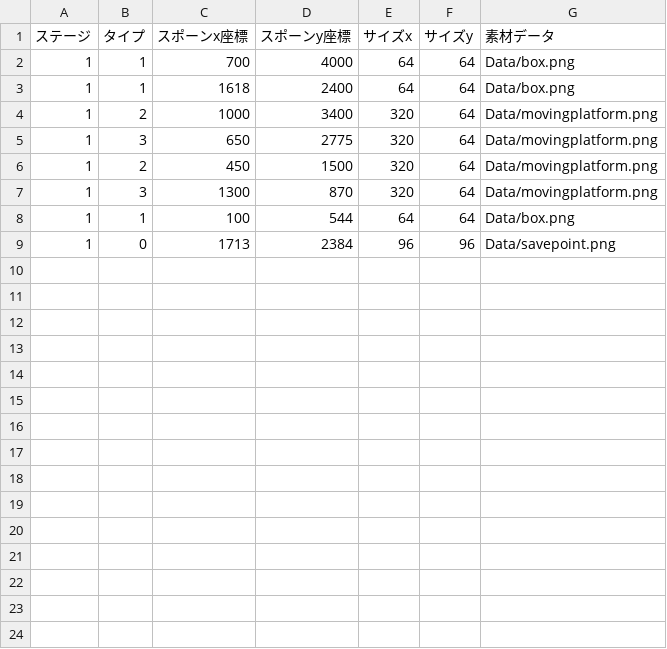
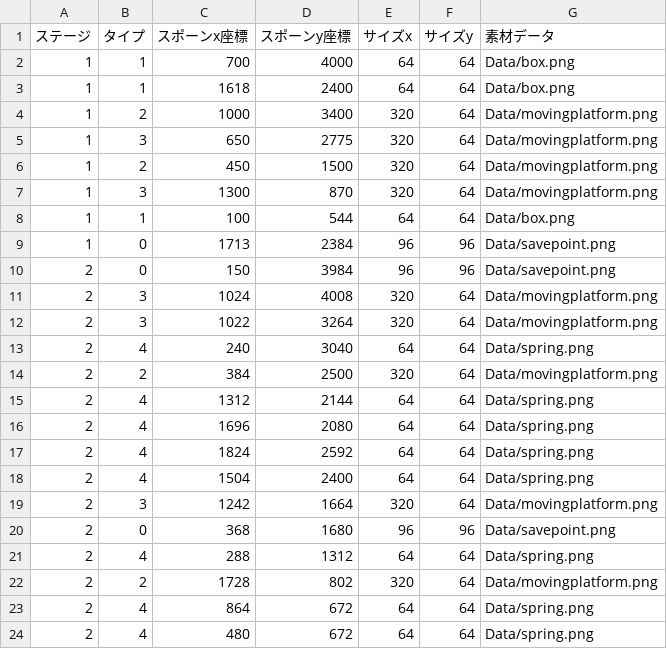
Before and after one commit to YukinoSasa/StarStory, a CSV file: csv/Gimmick.csv, drawn as a sheet; the diff names each change by its address in the sheet, - before the commit and + after, or states it on an @@ line.

Commit message:
[Add]Stage2
ステージ2を実装

```diff
--- a/csv/Gimmick.csv
+++ b/csv/Gimmick.csv
+row 10: 2 | 0 | 150 | 3984 | 96 | 96 | Data/savepoint.png
+row 11: 2 | 3 | 1024 | 4008 | 320 | 64 | Data/movingplatform.png
+row 12: 2 | 3 | 1022 | 3264 | 320 | 64 | Data/movingplatform.png
+row 13: 2 | 4 | 240 | 3040 | 64 | 64 | Data/spring.png
+row 14: 2 | 2 | 384 | 2500 | 320 | 64 | Data/movingplatform.png
+row 15: 2 | 4 | 1312 | 2144 | 64 | 64 | Data/spring.png
+row 16: 2 | 4 | 1696 | 2080 | 64 | 64 | Data/spring.png
+row 17: 2 | 4 | 1824 | 2592 | 64 | 64 | Data/spring.png
+row 18: 2 | 4 | 1504 | 2400 | 64 | 64 | Data/spring.png
+row 19: 2 | 3 | 1242 | 1664 | 320 | 64 | Data/movingplatform.png
+row 20: 2 | 0 | 368 | 1680 | 96 | 96 | Data/savepoint.png
+row 21: 2 | 4 | 288 | 1312 | 64 | 64 | Data/spring.png
+row 22: 2 | 2 | 1728 | 802 | 320 | 64 | Data/movingplatform.png
+row 23: 2 | 4 | 864 | 672 | 64 | 64 | Data/spring.png
+row 24: 2 | 4 | 480 | 672 | 64 | 64 | Data/spring.png
```
Also changed, not shown: csv/Stage2.csv, 13 other files.
